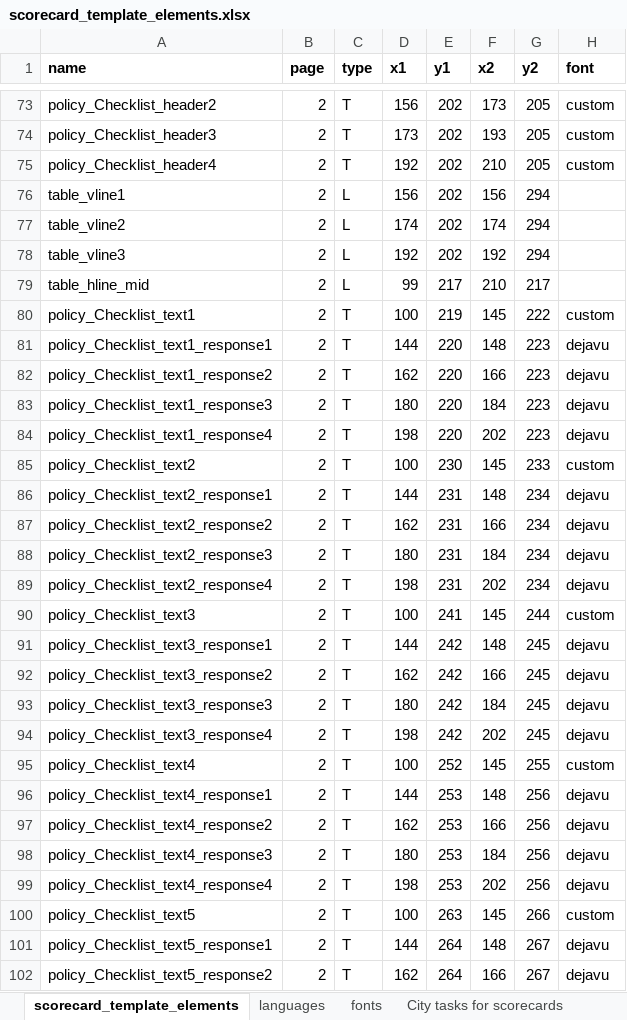
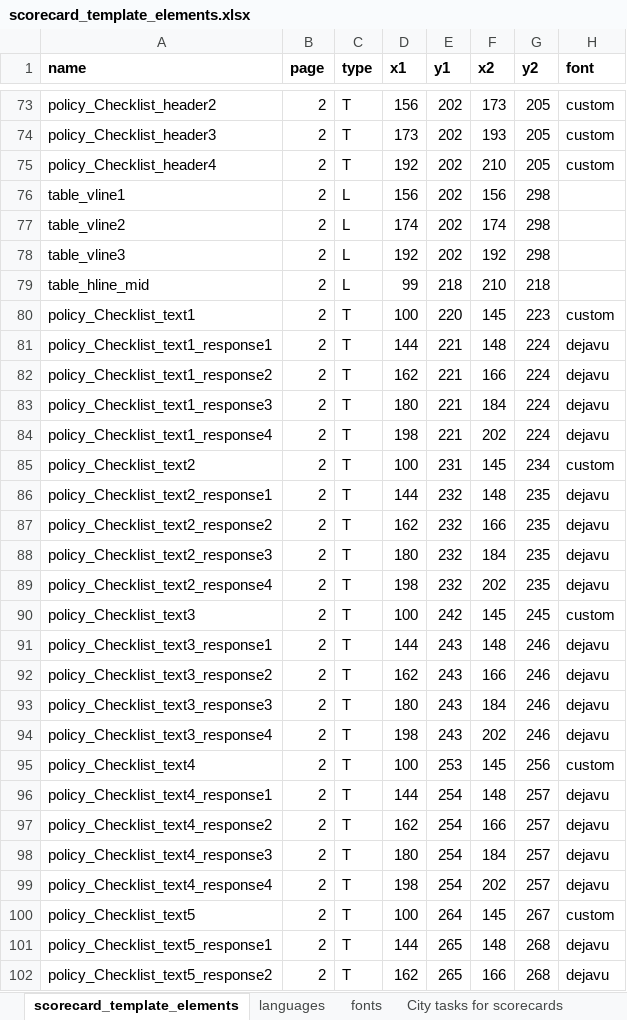
Before and after one commit to global-healthy-liveable-cities/global_scorecards, an Excel workbook: scorecard_template_elements.xlsx, sheet scorecard_template_elements, drawn as a sheet; only a part is shown, gaps mark what is left out; values as stored, in another font and other column widths than the file's, no borders; conditional formats not drawn; the diff covers the shown part only; the diff names each change by its address in the sheet, - before the commit and + after, or states it on an @@ line.

Commit message:
updated layout, slightly

```diff
--- a/scorecard_template_elements.xlsx (sheet scorecard_template_elements)
+++ b/scorecard_template_elements.xlsx (sheet scorecard_template_elements)
-G76:G78 (y2): 294
+G76:G78 (y2): 298
-E79 (y1): 217
+E79 (y1): 218
-G79 (y2): 217
+G79 (y2): 218
-E80 (y1): 219
+E80 (y1): 220
-G80 (y2): 222
+G80 (y2): 223
-E81:E84 (y1): 220
+E81:E84 (y1): 221
-G81:G84 (y2): 223
+G81:G84 (y2): 224
-E85 (y1): 230
+E85 (y1): 231
-G85 (y2): 233
+G85 (y2): 234
-E86:E89 (y1): 231
+E86:E89 (y1): 232
-G86:G89 (y2): 234
+G86:G89 (y2): 235
-E90 (y1): 241
+E90 (y1): 242
-G90 (y2): 244
+G90 (y2): 245
-E91:E94 (y1): 242
+E91:E94 (y1): 243
-G91:G94 (y2): 245
+G91:G94 (y2): 246
-E95 (y1): 252
+E95 (y1): 253
-G95 (y2): 255
+G95 (y2): 256
-E96:E99 (y1): 253
+E96:E99 (y1): 254
-G96:G99 (y2): 256
+G96:G99 (y2): 257
-E100 (y1): 263
+E100 (y1): 264
-G100 (y2): 266
+G100 (y2): 267
-E101:E102 (y1): 264
+E101:E102 (y1): 265
-G101:G102 (y2): 267
+G101:G102 (y2): 268
```
Also changed, not shown: 176 edited cells elsewhere in this sheet, formulas that keep their value.
